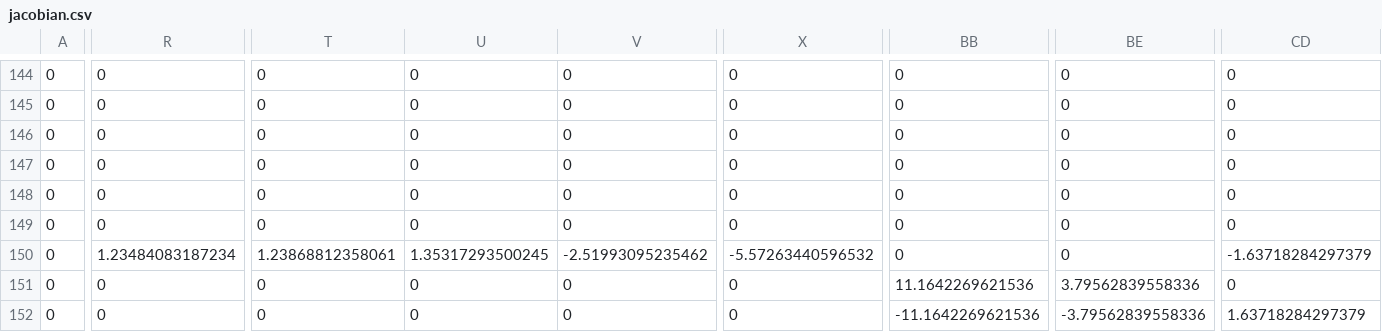
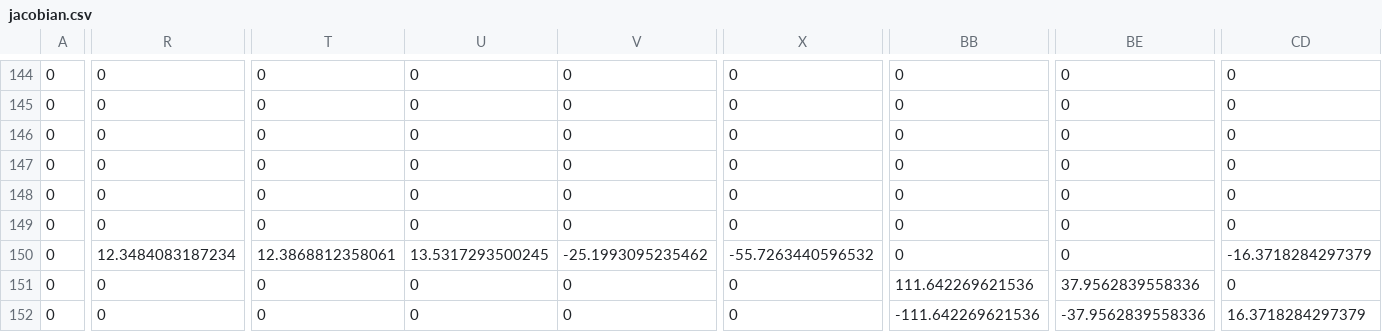
Before and after one commit to leannejdong/HydraulicNetwork, a CSV file: outputs/jacobian.csv, drawn as a sheet; only a part is shown, gaps mark what is left out; the diff covers the shown part only; the diff names each change by its address in the sheet, - before the commit and + after, or states it on an @@ line.

```diff
--- a/outputs/jacobian.csv
+++ b/outputs/jacobian.csv
-R150: 1.23484083187234
+R150: 12.3484083187234
-T150: 1.23868812358061
+T150: 12.3868812358061
-U150: 1.35317293500245
+U150: 13.5317293500245
-V150: -2.51993095235462
+V150: -25.1993095235462
-X150: -5.57263440596532
+X150: -55.7263440596532
-CD150: -1.63718284297379
+CD150: -16.3718284297379
-BB151: 11.1642269621536
+BB151: 111.642269621536
-BE151: 3.79562839558336
+BE151: 37.9562839558336
-BB152: -11.1642269621536
+BB152: -111.642269621536
-BE152: -3.79562839558336
+BE152: -37.9562839558336
-CD152: 1.63718284297379
+CD152: 16.3718284297379
```
Also changed, not shown: 80 edited cells elsewhere in this file, outputs/force.csv, outputs/mflow_verona.csv, 3 other files.
